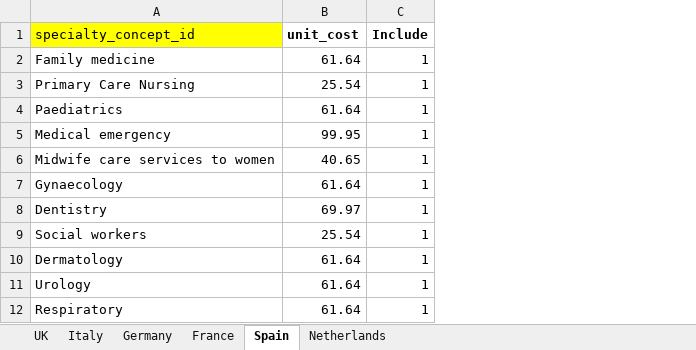
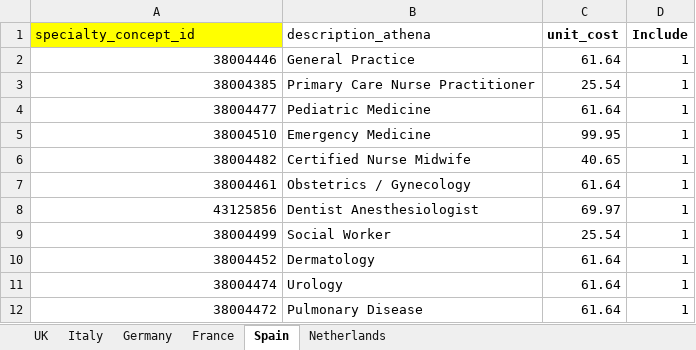
Before and after one commit to oxford-pharmacoepi/RefractureStudy, an Excel workbook: 4_HealthEconomics/Inputs/provider_cost_inputs.xlsx, sheet Spain, drawn as a sheet; values as stored, in another font and other column widths than the file's, no borders; the diff names each change by its address in the sheet, - before the commit and + after, or states it on an @@ line.

Commit message:
Update provider_cost_inputs.xlsx

```diff
--- a/4_HealthEconomics/Inputs/provider_cost_inputs.xlsx (sheet Spain)
+++ b/4_HealthEconomics/Inputs/provider_cost_inputs.xlsx (sheet Spain)
+column B (description_athena), rows 2-12: General Practice | Primary Care Nurse Practitioner | Pediatric Medicine | Emergency Medicine | Certified Nurse Midwife | Obstetrics / Gynecology | Dentist Anesthesiologist | Social Worker | Dermatology | Urology | Pulmonary Disease
-A2 (specialty_concept_id): Family medicine
+A2 (specialty_concept_id): 38004446
-A3 (specialty_concept_id): Primary Care Nursing
+A3 (specialty_concept_id): 38004385
-A4 (specialty_concept_id): Paediatrics
+A4 (specialty_concept_id): 38004477
-A5 (specialty_concept_id): Medical emergency
+A5 (specialty_concept_id): 38004510
-A6 (specialty_concept_id): Midwife care services to women
+A6 (specialty_concept_id): 38004482
-A7 (specialty_concept_id): Gynaecology
+A7 (specialty_concept_id): 38004461
-A8 (specialty_concept_id): Dentistry
+A8 (specialty_concept_id): 43125856
-A9 (specialty_concept_id): Social workers
+A9 (specialty_concept_id): 38004499
-A10 (specialty_concept_id): Dermatology
+A10 (specialty_concept_id): 38004452
-A11 (specialty_concept_id): Urology
+A11 (specialty_concept_id): 38004474
-A12 (specialty_concept_id): Respiratory
+A12 (specialty_concept_id): 38004472
```
